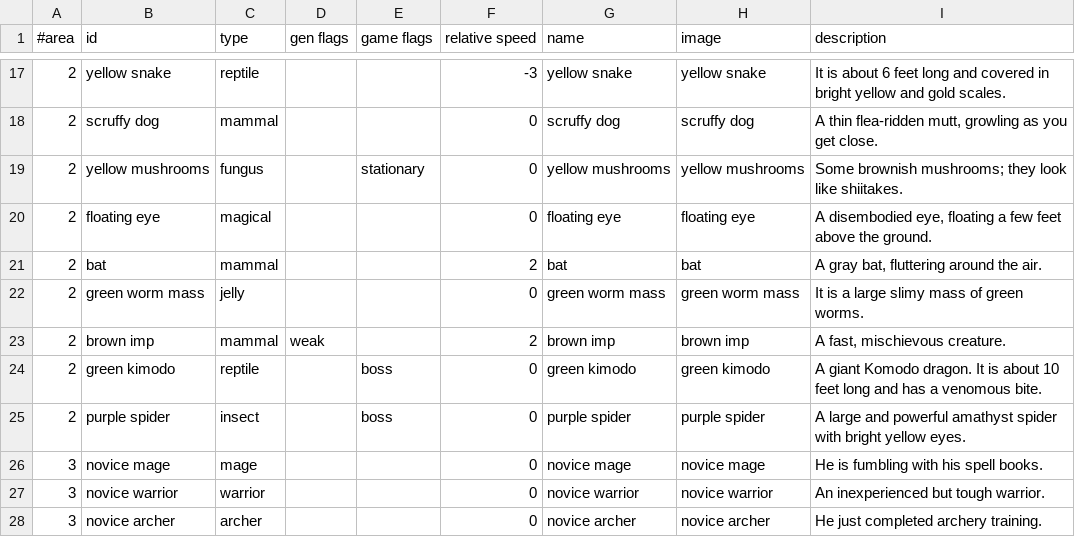
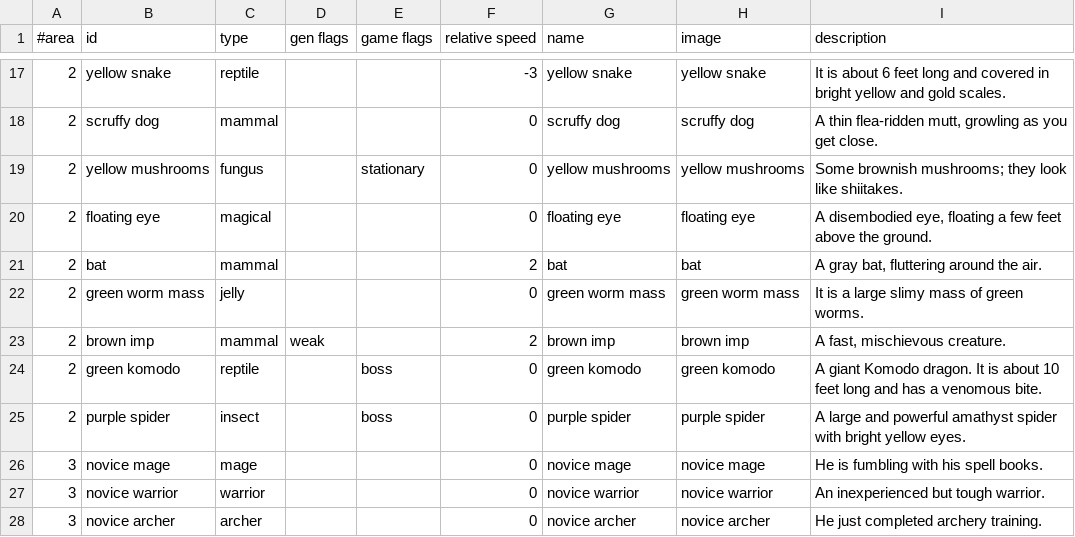
Before and after one commit to jonathanacross/pow, a TSV file: src/main/resources/data/monsters-input.tsv, drawn as a sheet; only a part is shown, gaps mark what is left out.

```diff
--- a/src/main/resources/data/monsters-input.tsv
+++ b/src/main/resources/data/monsters-input.tsv
@@ -23,3 +23,3 @@
 2	brown imp	mammal	weak		2	brown imp	brown imp	A fast, mischievous creature.
-2	green kimodo	reptile		boss	0	green kimodo	green kimodo	A giant Komodo dragon. It is about 10 feet long and has a venomous bite.
+2	green komodo	reptile		boss	0	green komodo	green komodo	A giant Komodo dragon. It is about 10 feet long and has a venomous bite.
 2	purple spider	insect		boss	0	purple spider	purple spider	A large and powerful amathyst spider with bright yellow eyes.
```
Also changed, not shown: src/main/resources/data/32x32.tsv, src/main/resources/data/levels.tsv, 17 other files.
